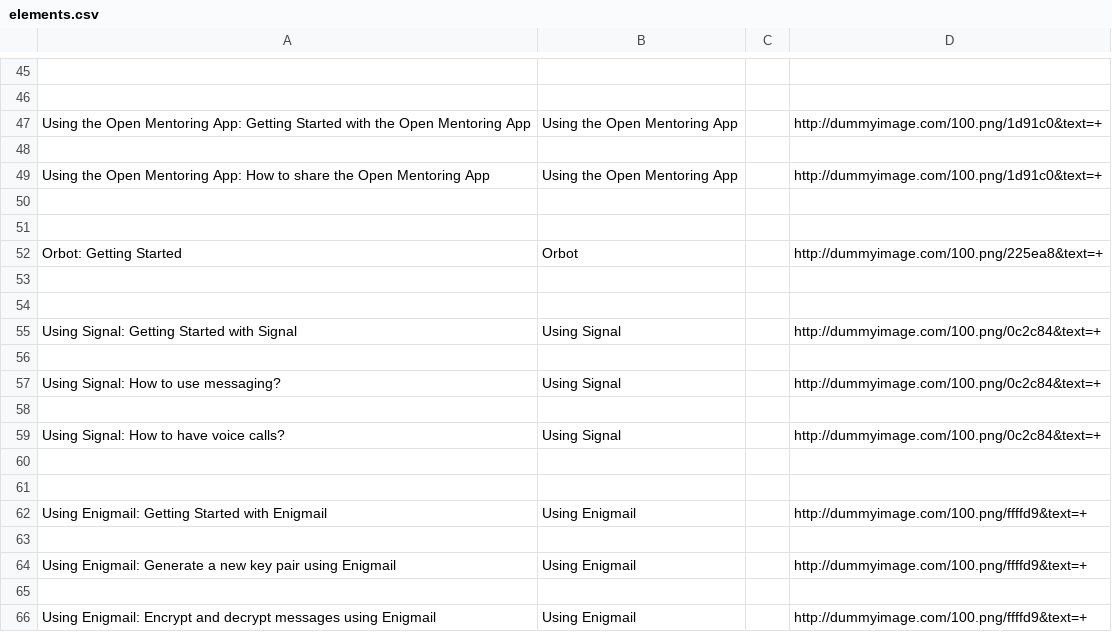
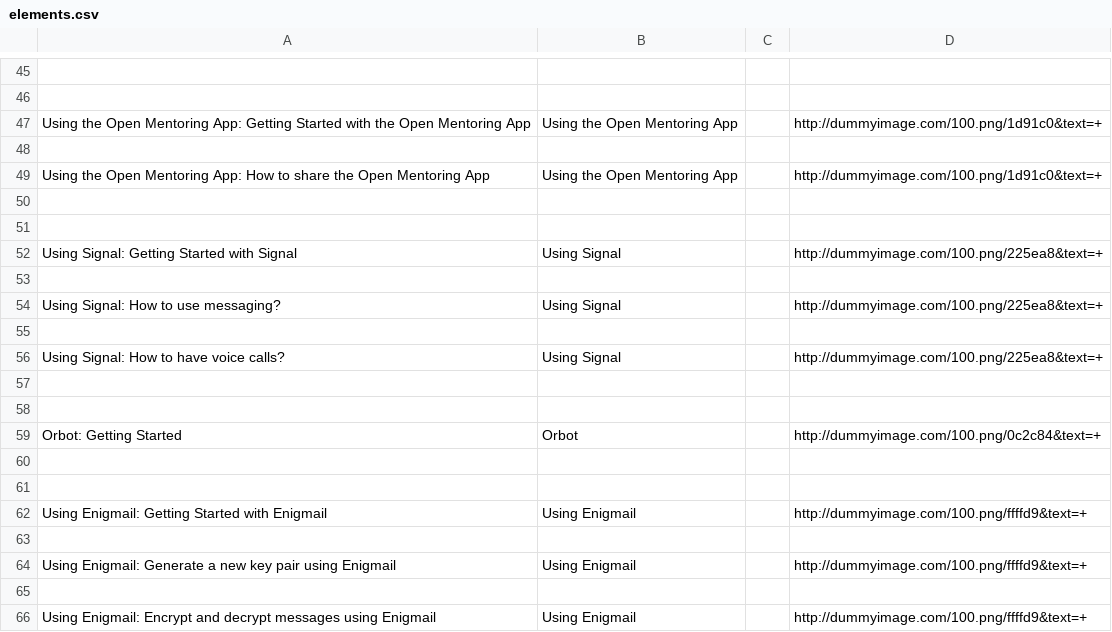
Before and after one commit to iilab/openmentoring-web, a CSV file: journo/elements.csv, drawn as a sheet; only a part is shown, gaps mark what is left out.

```diff
--- a/journo/elements.csv
+++ b/journo/elements.csv
@@ -51,10 +51,10 @@ Using the Open Mentoring App: How to share the Open Mentoring App,Using the Open
 
-Orbot: Getting Started,Orbot,,http://dummyimage.com/100.png/225ea8&text=+
+Using Signal: Getting Started with Signal,Using Signal,,http://dummyimage.com/100.png/225ea8&text=+
 
+Using Signal: How to use messaging?,Using Signal,,http://dummyimage.com/100.png/225ea8&text=+
 
-Using Signal: Getting Started with Signal,Using Signal,,http://dummyimage.com/100.png/0c2c84&text=+
+Using Signal: How to have voice calls?,Using Signal,,http://dummyimage.com/100.png/225ea8&text=+
 
-Using Signal: How to use messaging?,Using Signal,,http://dummyimage.com/100.png/0c2c84&text=+
 
-Using Signal: How to have voice calls?,Using Signal,,http://dummyimage.com/100.png/0c2c84&text=+
+Orbot: Getting Started,Orbot,,http://dummyimage.com/100.png/0c2c84&text=+
 
```
Also changed, not shown: citizen/elements.csv, hrd/elements.csv, 56 other files.
